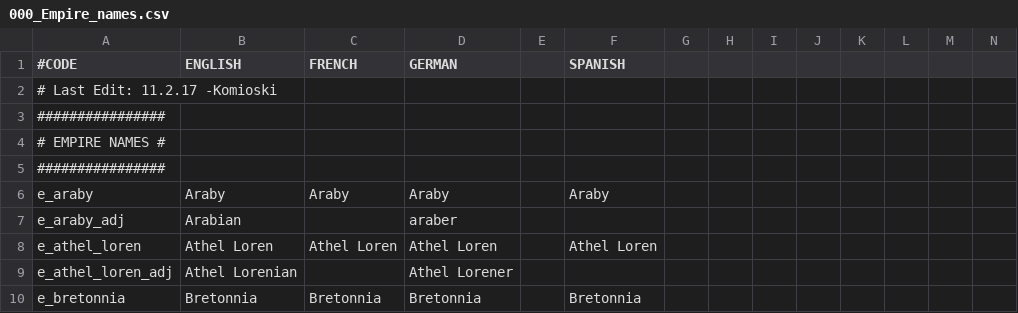
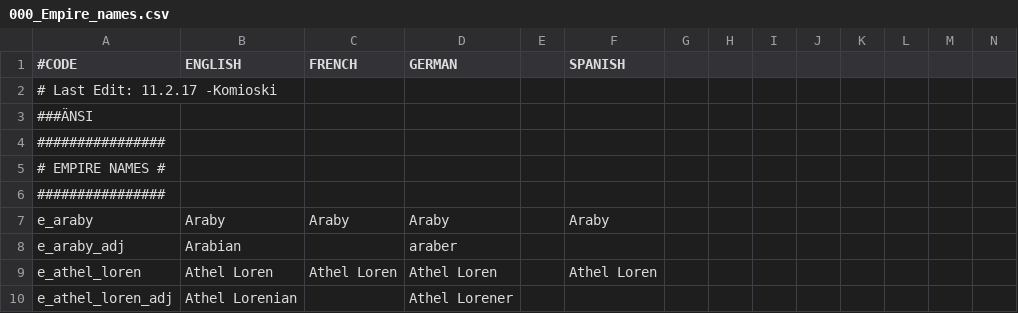
Before and after one commit to Komioski/WH-Geheimnisnacht, a CSV file: localisation/000_Empire_names.csv, drawn as a sheet; only a part is shown; the shorter side is filled out with more unchanged rows; rows hold the shown columns only; the diff names each change by its address in the sheet, - before the commit and + after, or states it on an @@ line.

```diff
--- a/localisation/000_Empire_names.csv
+++ b/localisation/000_Empire_names.csv
+row 3: ###ÄNSI
```
Also changed, not shown: localisation/000_Kingdom_names.csv, localisation/00_duel_engine.csv, 57 other files.
